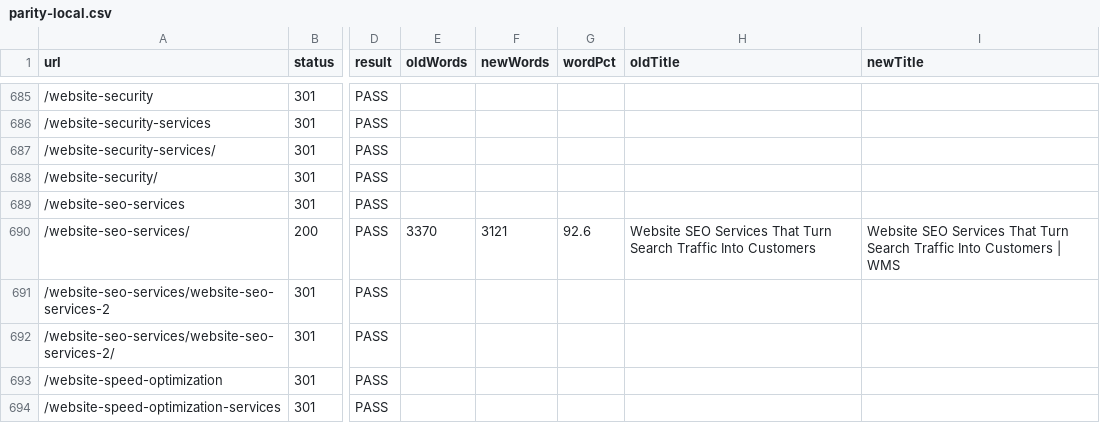
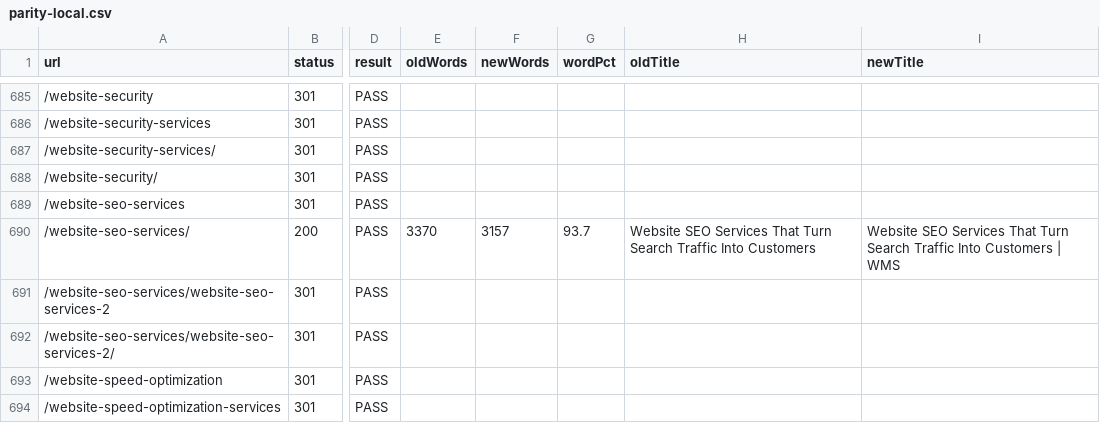
Before and after one commit to mobinul1001/ZamiMobin001-wms, a CSV file: reports/parity-local.csv, drawn as a sheet; only a part is shown, gaps mark what is left out; the diff covers the shown part only; the diff names each change by its address in the sheet, - before the commit and + after, or states it on an @@ line.

```diff
--- a/reports/parity-local.csv
+++ b/reports/parity-local.csv
-F690 (newWords): 3121
+F690 (newWords): 3157
-G690 (wordPct): 92.6
+G690 (wordPct): 93.7
```
Also changed, not shown: 50 edited cells elsewhere in this file, 22 other files.
